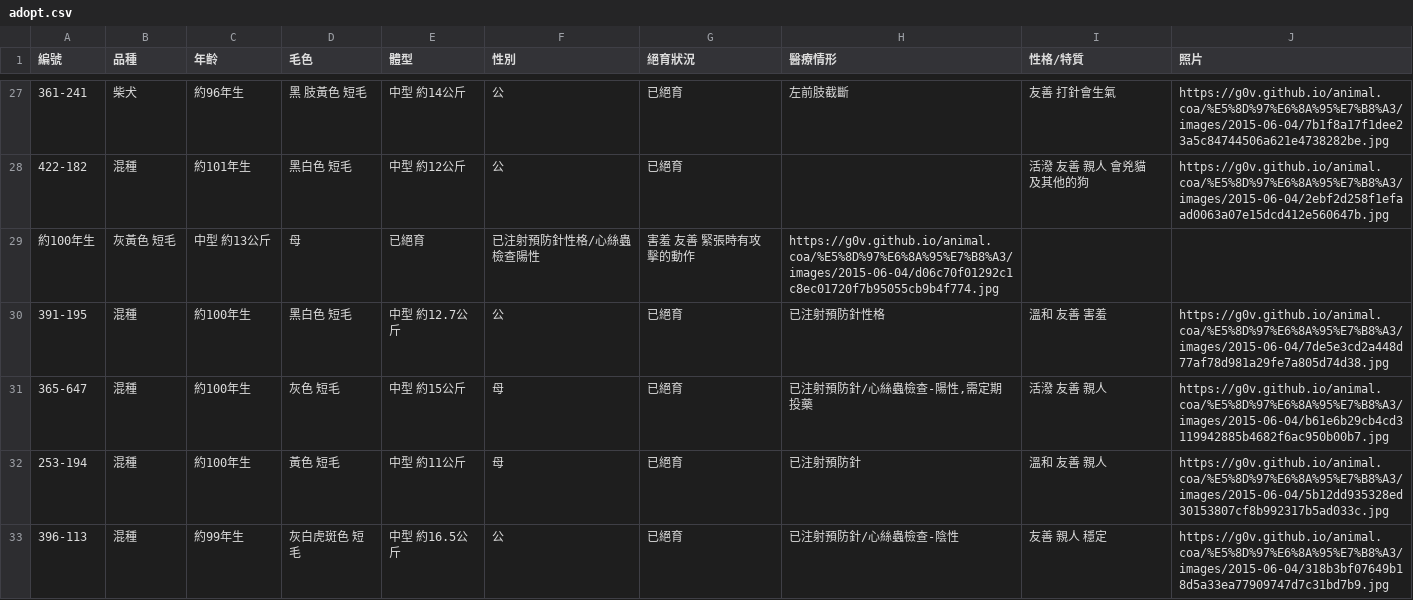
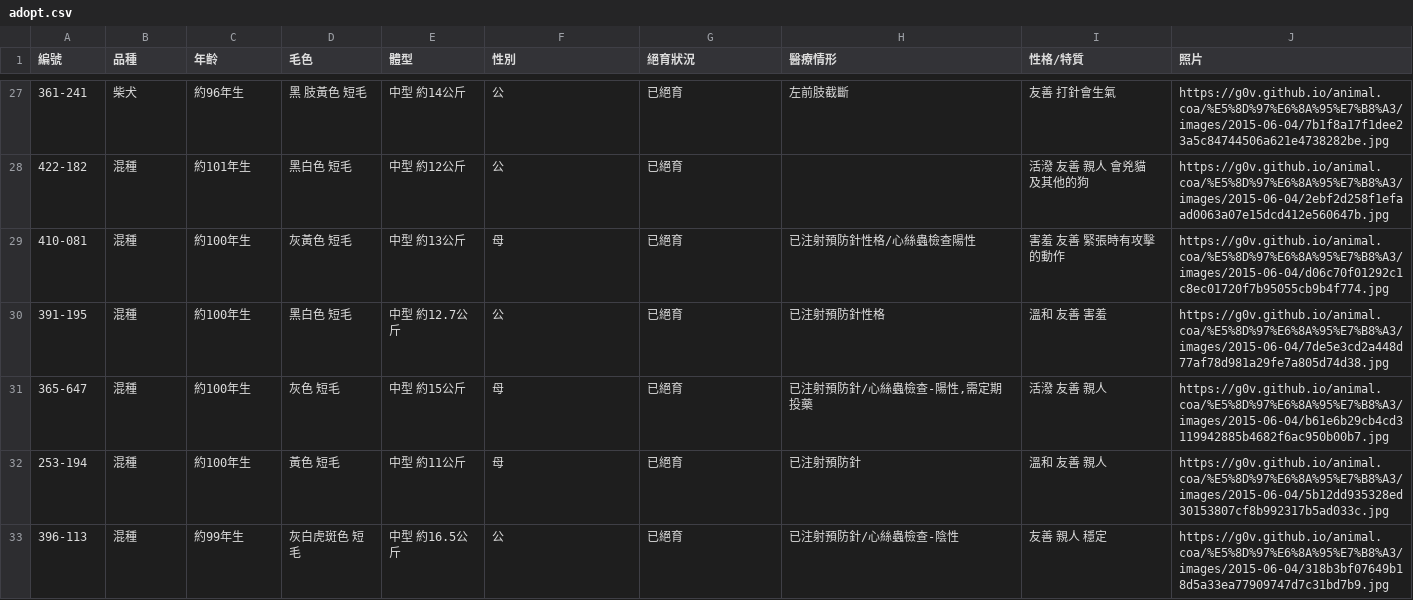
Before and after one commit to g0v/animal.coa, a CSV file: 南投縣/csv/2015-06-04/adopt.csv, drawn as a sheet; only a part is shown, gaps mark what is left out; removed rows and columns are numbered as before the commit, all else as after; the diff names each change by its address in the sheet, - before the commit and + after, or states it on an @@ line.

```diff
--- a/南投縣/csv/2015-06-04/adopt.csv
+++ b/南投縣/csv/2015-06-04/adopt.csv
-row 29: 約100年生 | 灰黃色 短毛 | 中型 約13公斤 | 母 | 已絕育 | 已注射預防針性格/心絲蟲檢查陽性 | 害羞 友善 緊張時有攻擊的動作 | https://g0v.github.io/animal.coa/%E5%8D%97%E6%8A%95%E7%B8%A3/images/2015-06-04/d06c70f01292c1c8ec01720f7b95055cb9b4f774.jpg
+row 29: 410-081 | 混種 | 約100年生 | 灰黃色 短毛 | 中型 約13公斤 | 母 | 已絕育 | 已注射預防針性格/心絲蟲檢查陽性 | 害羞 友善 緊張時有攻擊的動作 | https://g0v.github.io/animal.coa/%E5%8D%97%E6%8A%95%E7%B8%A3/images/2015-06-04/d06c70f01292c1c8ec01720f7b95055cb9b4f774.jpg
```
Also changed, not shown: 1 other file.
